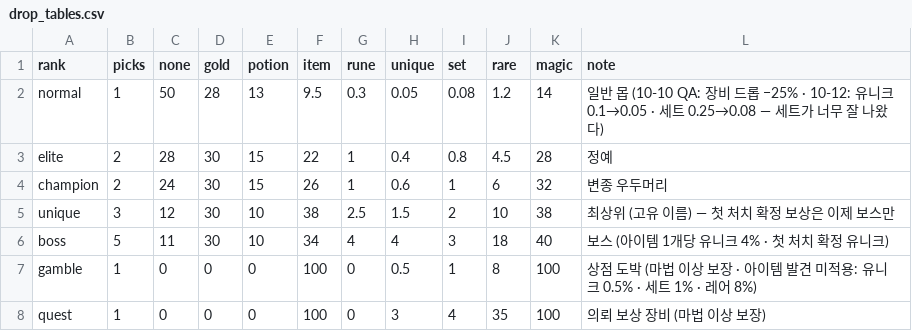
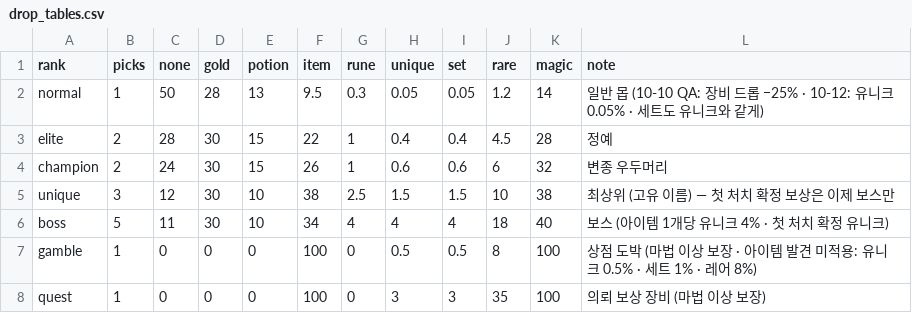
Before and after one commit to mogoshop/catch-and-keep, a CSV file: data/drop_tables.csv, drawn as a sheet.

```diff
--- a/data/drop_tables.csv
+++ b/data/drop_tables.csv
@@ -1,8 +1,8 @@
 rank,picks,none,gold,potion,item,rune,unique,set,rare,magic,note
-normal,1,50,28,13,9.5,0.3,0.05,0.08,1.2,14,일반 몹 (10-10 QA: 장비 드롭 −25% · 10-12: 유니크 0.1→0.05 · 세트 0.25→0.08 — 세트가 너무 잘 나왔다)
-elite,2,28,30,15,22,1,0.4,0.8,4.5,28,정예
-champion,2,24,30,15,26,1,0.6,1,6,32,변종 우두머리
-unique,3,12,30,10,38,2.5,1.5,2,10,38,최상위 (고유 이름) — 첫 처치 확정 보상은 이제 보스만
-boss,5,11,30,10,34,4,4,3,18,40,보스 (아이템 1개당 유니크 4% · 첫 처치 확정 유니크)
-gamble,1,0,0,0,100,0,0.5,1,8,100,상점 도박 (마법 이상 보장 · 아이템 발견 미적용: 유니크 0.5% · 세트 1% · 레어 8%)
-quest,1,0,0,0,100,0,3,4,35,100,의뢰 보상 장비 (마법 이상 보장)
+normal,1,50,28,13,9.5,0.3,0.05,0.05,1.2,14,일반 몹 (10-10 QA: 장비 드롭 −25% · 10-12: 유니크 0.05% · 세트도 유니크와 같게)
+elite,2,28,30,15,22,1,0.4,0.4,4.5,28,정예
+champion,2,24,30,15,26,1,0.6,0.6,6,32,변종 우두머리
+unique,3,12,30,10,38,2.5,1.5,1.5,10,38,최상위 (고유 이름) — 첫 처치 확정 보상은 이제 보스만
+boss,5,11,30,10,34,4,4,4,18,40,보스 (아이템 1개당 유니크 4% · 첫 처치 확정 유니크)
+gamble,1,0,0,0,100,0,0.5,0.5,8,100,상점 도박 (마법 이상 보장 · 아이템 발견 미적용: 유니크 0.5% · 세트 1% · 레어 8%)
+quest,1,0,0,0,100,0,3,3,35,100,의뢰 보상 장비 (마법 이상 보장)
```
Also changed, not shown: data/runes.csv, 4 other files.
